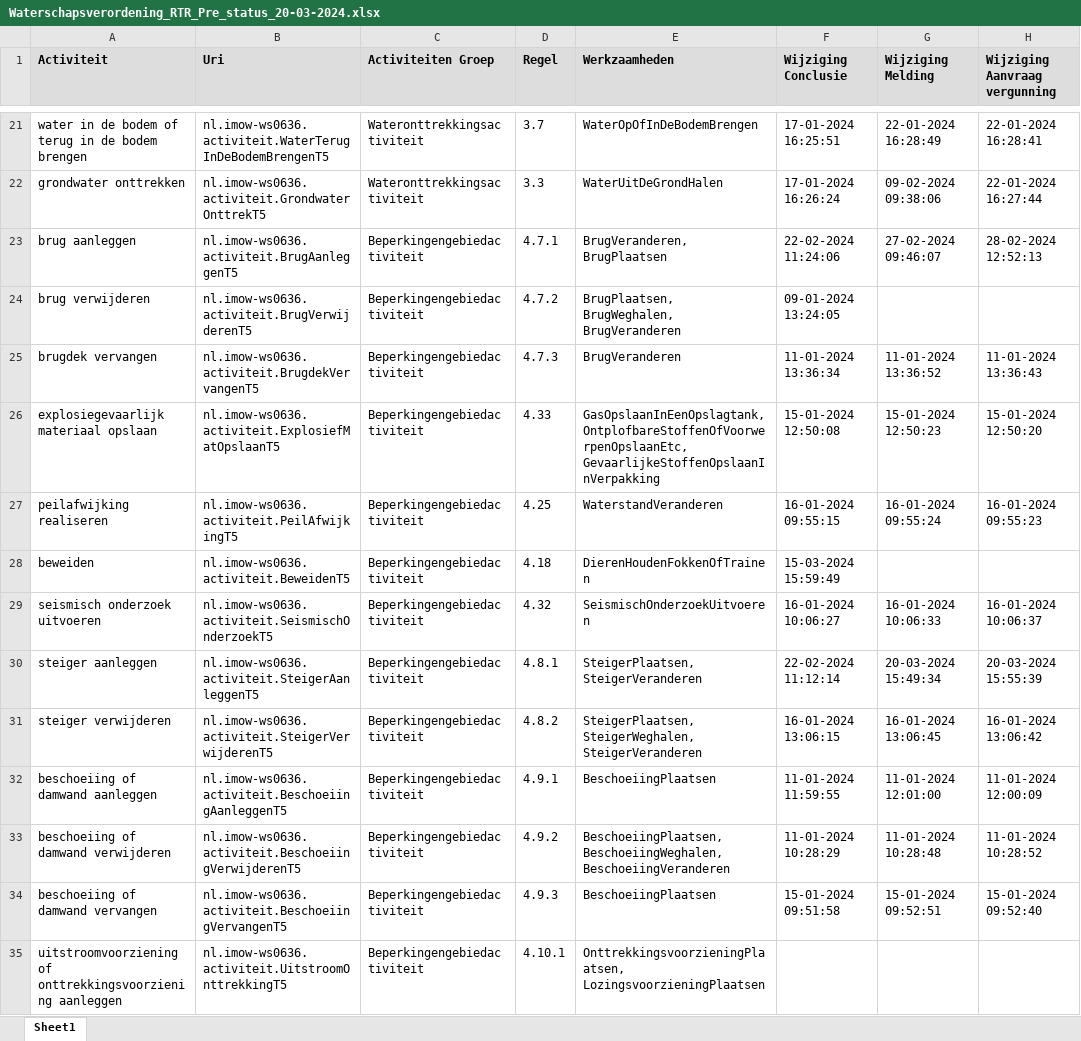
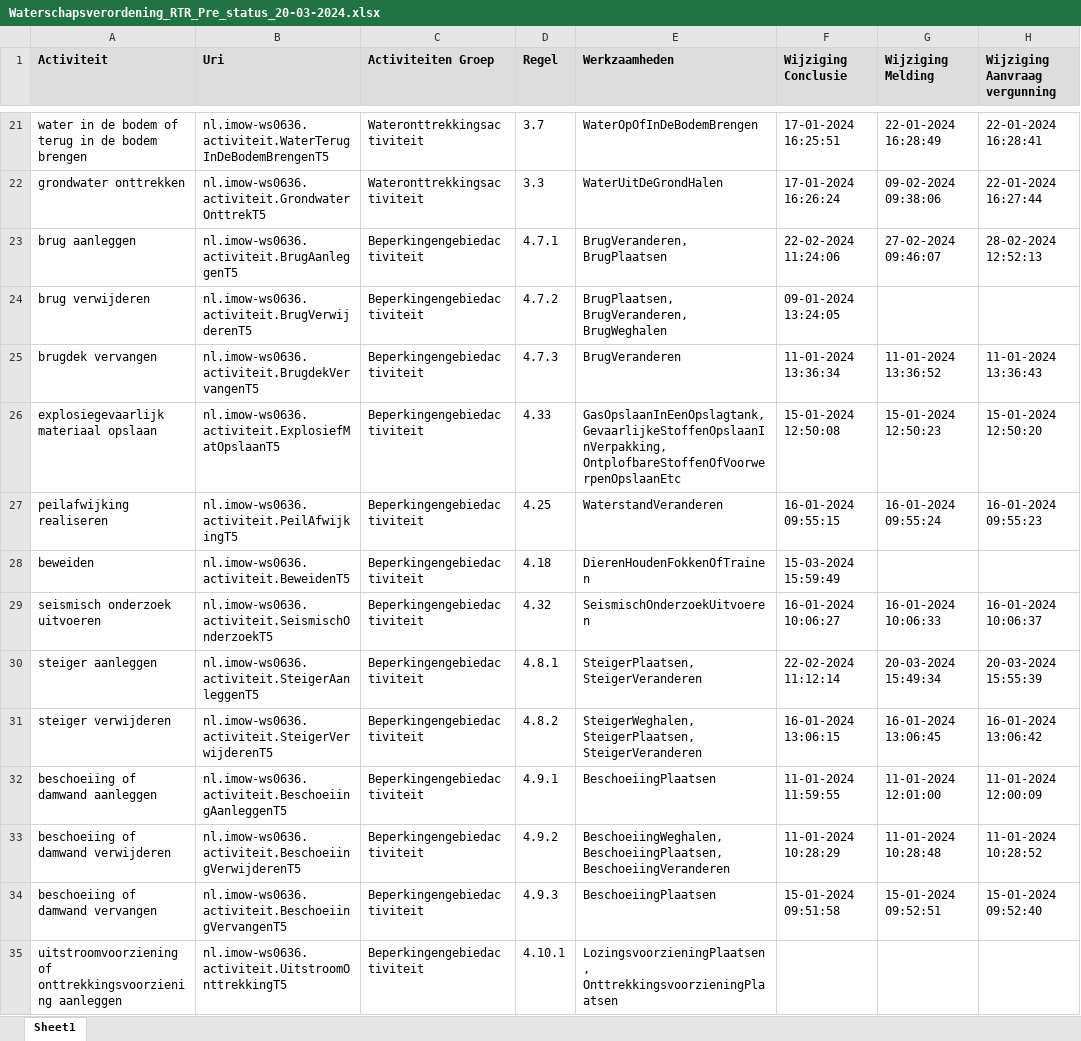
Before and after one commit to hdsr-mid/Omgevingswet_archivering_RTR, an Excel workbook: log/Waterschapsverordening_RTR_Pre_status_20-03-2024.xlsx, sheet Sheet1, drawn as a sheet; only a part is shown, gaps mark what is left out; values as stored, in another font and other column widths than the file's, no borders; the diff covers the shown part only; the diff names each change by its address in the sheet, - before the commit and + after, or states it on an @@ line.

```diff
--- a/log/Waterschapsverordening_RTR_Pre_status_20-03-2024.xlsx (sheet Sheet1)
+++ b/log/Waterschapsverordening_RTR_Pre_status_20-03-2024.xlsx (sheet Sheet1)
-E24 (Werkzaamheden): BrugPlaatsen, BrugWeghalen, BrugVeranderen
+E24 (Werkzaamheden): BrugPlaatsen, BrugVeranderen, BrugWeghalen
-E26 (Werkzaamheden): GasOpslaanInEenOpslagtank, OntplofbareStoffenOfVoorwerpenOpslaanEtc, GevaarlijkeStoffenOpslaanInVerpakking
+E26 (Werkzaamheden): GasOpslaanInEenOpslagtank, GevaarlijkeStoffenOpslaanInVerpakking, OntplofbareStoffenOfVoorwerpenOpslaanEtc
-E31 (Werkzaamheden): SteigerPlaatsen, SteigerWeghalen, SteigerVeranderen
+E31 (Werkzaamheden): SteigerWeghalen, SteigerPlaatsen, SteigerVeranderen
-E33 (Werkzaamheden): BeschoeiingPlaatsen, BeschoeiingWeghalen, BeschoeiingVeranderen
+E33 (Werkzaamheden): BeschoeiingWeghalen, BeschoeiingPlaatsen, BeschoeiingVeranderen
-E35 (Werkzaamheden): OnttrekkingsvoorzieningPlaatsen, LozingsvoorzieningPlaatsen
+E35 (Werkzaamheden): LozingsvoorzieningPlaatsen, OnttrekkingsvoorzieningPlaatsen
```
Also changed, not shown: 16 edited cells elsewhere in this sheet, 1 other file.
